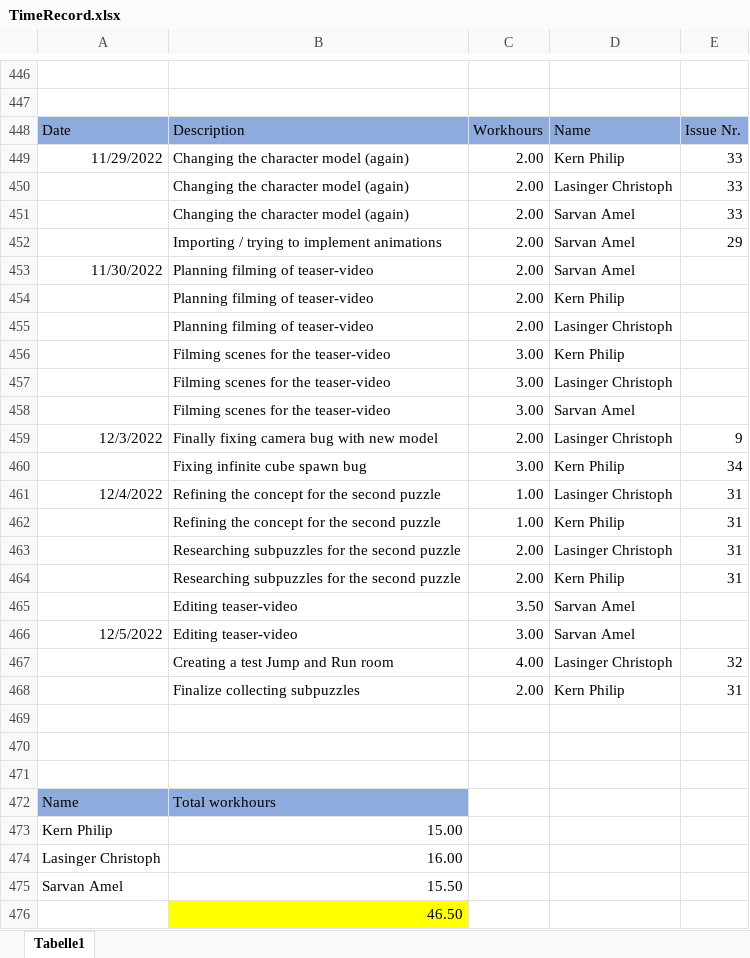
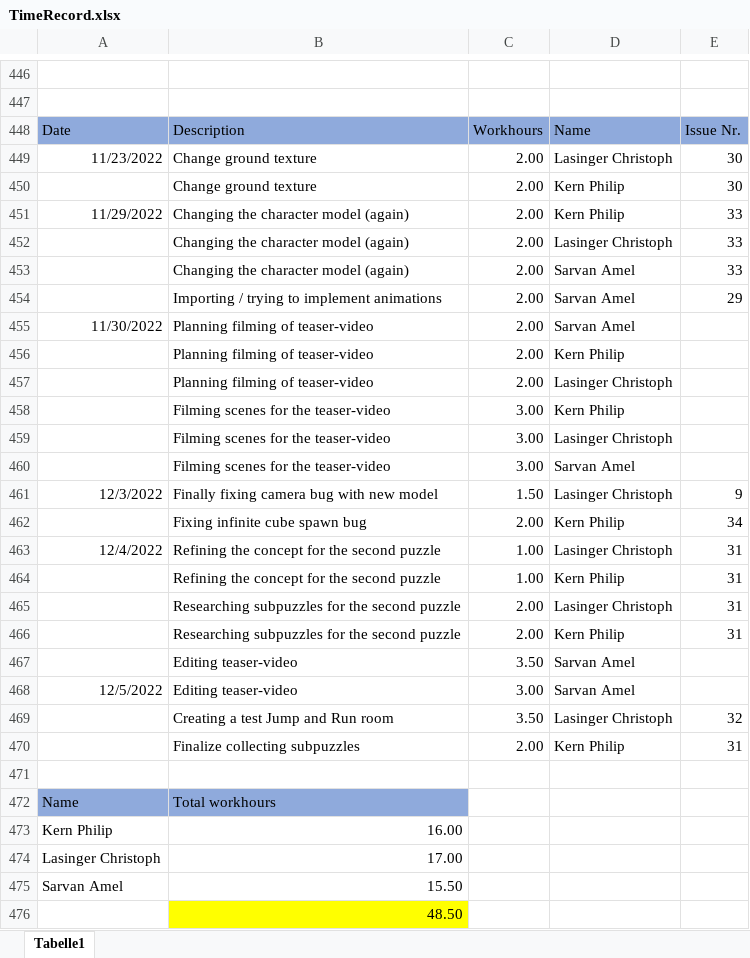
Before and after one commit to ChristophLasinger/Youre-not-alone, an Excel workbook: documents/TimeRecord.xlsx, sheet Tabelle1, drawn as a sheet; only a part is shown, gaps mark what is left out; values as stored, in another font and other column widths than the file's, no borders; charts and pictures not drawn; removed rows and columns are numbered as before the commit, all else as after; the diff names each change by its address in the sheet, - before the commit and + after, or states it on an @@ line.

Commit message:
update time record

```diff
--- a/documents/TimeRecord.xlsx (sheet Tabelle1)
+++ b/documents/TimeRecord.xlsx (sheet Tabelle1)
+row 449: 11/23/2022 | Change ground texture | 2.00 | Lasinger Christoph | 30
+row 450:  | Change ground texture | 2.00 | Kern Philip | 30
-C461: 2.00
+C461: 1.50
-C462: 3.00
+C462: 2.00
-C469: 4.00
+C469: 3.50
-row 470: (empty)
-row 471: (empty)
-B473: 15.00
+B473: 16.00
-B474: 16.00
+B474: 17.00
-B476: 46.50
+B476: 48.50
```
Also changed, not shown: formulas that keep their value.
